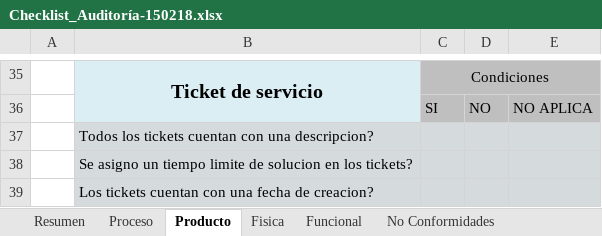
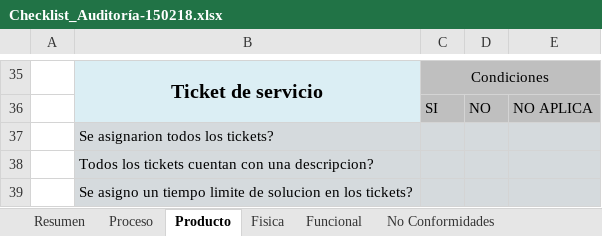
Before and after one commit to jovannyzepeda/qtp, an Excel workbook: qualtcom/Procesos/Calidad/Checklist_Auditoría-150218.xlsx, sheet Producto, drawn as a sheet; only a part is shown, gaps mark what is left out; the shorter side is filled out with more unchanged rows; values as stored, in another font and other column widths than the file's, no borders; the diff names each change by its address in the sheet, - before the commit and + after, or states it on an @@ line.

```diff
--- a/qualtcom/Procesos/Calidad/Checklist_Auditoría-150218.xlsx (sheet Producto)
+++ b/qualtcom/Procesos/Calidad/Checklist_Auditoría-150218.xlsx (sheet Producto)
+row 37:  | Se asignarion todos los tickets?
```
Also changed, not shown: sheet Proceso, sheet Funcional, sheet Resumen, formulas that keep their value.
